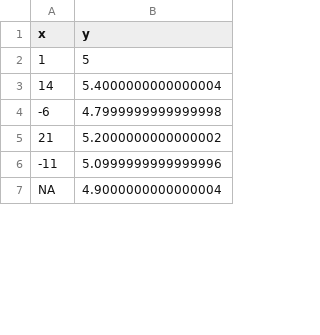
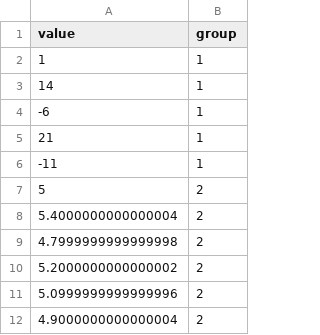
Before and after one commit to recite/milaan, a CSV file: datasets/unequal_spread.csv, drawn as a sheet; only a part is shown; removed rows and columns are numbered as before the commit, all else as after; the diff names each change by its address in the sheet, - before the commit and + after, or states it on an @@ line.

```diff
--- a/datasets/unequal_spread.csv
+++ b/datasets/unequal_spread.csv
-column A (x), rows 2-7: 1 | 14 | -6 | 21 | -11 | NA
+column B (group), rows 7-12: all 2
-A1: y
+A1: value
+row 2: 1 | 1
+row 3: 14 | 1
+row 4: -6 | 1
+row 5: 21 | 1
+row 6: -11 | 1
```
Also changed, not shown: 26 other files.
